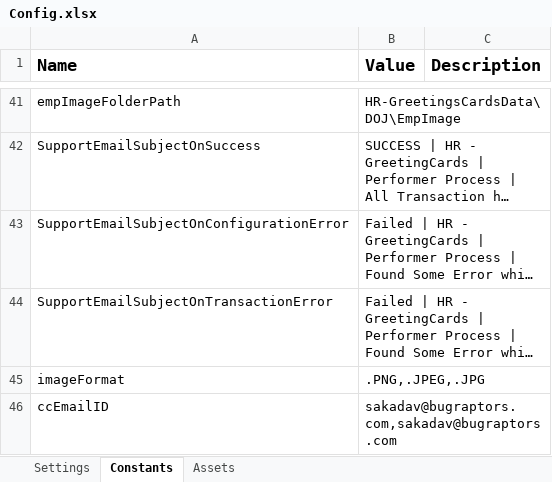
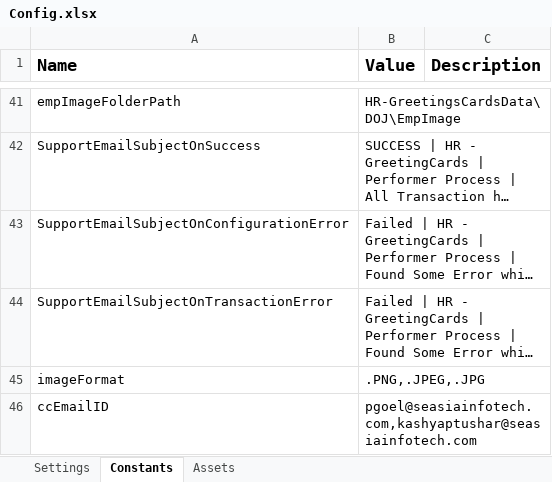
Before and after one commit to TestGit221994/RPA---HR_GreetingCardsProcess, an Excel workbook: Data/Config.xlsx, sheet Constants, drawn as a sheet; only a part is shown, gaps mark what is left out; long unchanged cells end in …; values as stored, in another font and other column widths than the file's, no borders; the diff names each change by its address in the sheet, - before the commit and + after, or states it on an @@ line.

```diff
--- a/Data/Config.xlsx (sheet Constants)
+++ b/Data/Config.xlsx (sheet Constants)
-B46 (Value): sakadav@bugraptors.com,sakadav@bugraptors.com
+B46 (Value): pgoel@seasiainfotech.com,kashyaptushar@seasiainfotech.com
```
Also changed, not shown: 5 other files.
